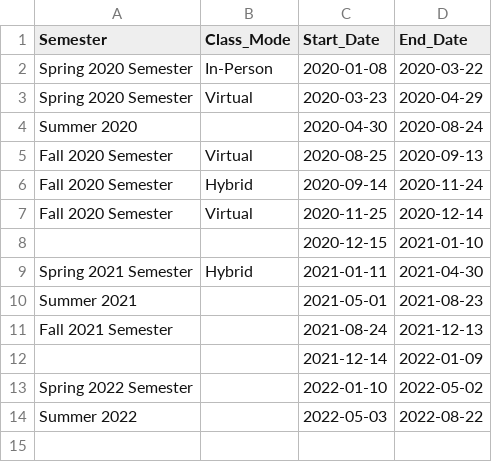
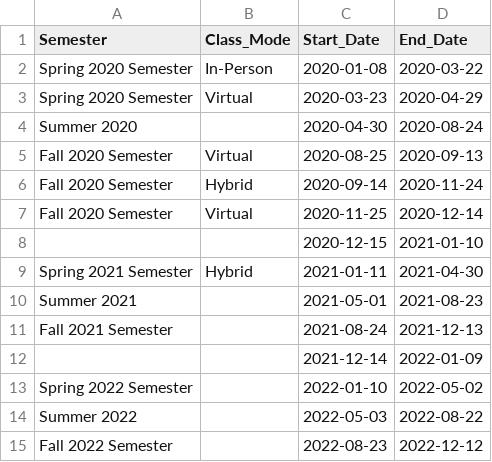
Before and after one commit to 23ccozad/covid19-edutrack-cofc, a CSV file: assets/intervals.csv, drawn as a sheet; the diff names each change by its address in the sheet, - before the commit and + after, or states it on an @@ line.

Commit message:
Add fall 2022 to intervals

```diff
--- a/assets/intervals.csv
+++ b/assets/intervals.csv
+row 15: Fall 2022 Semester |  | 2022-08-23 | 2022-12-12
```
